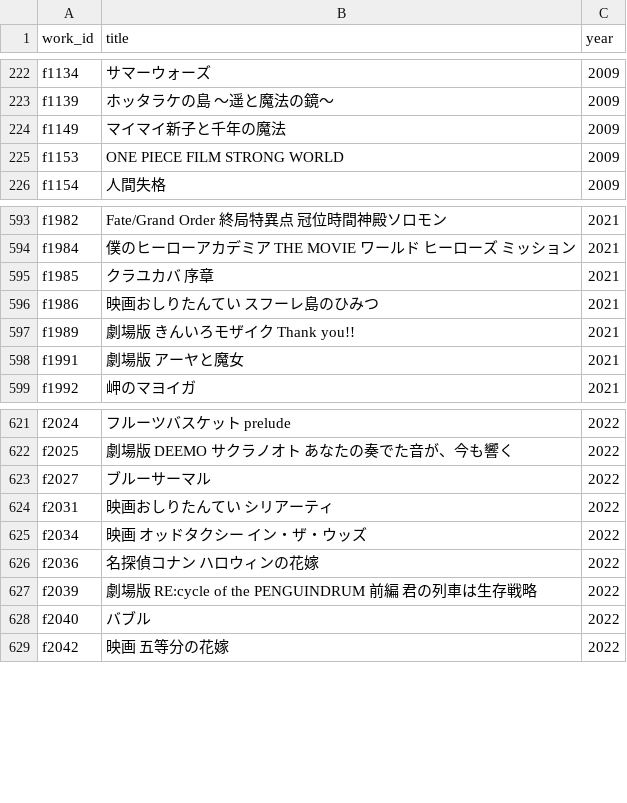
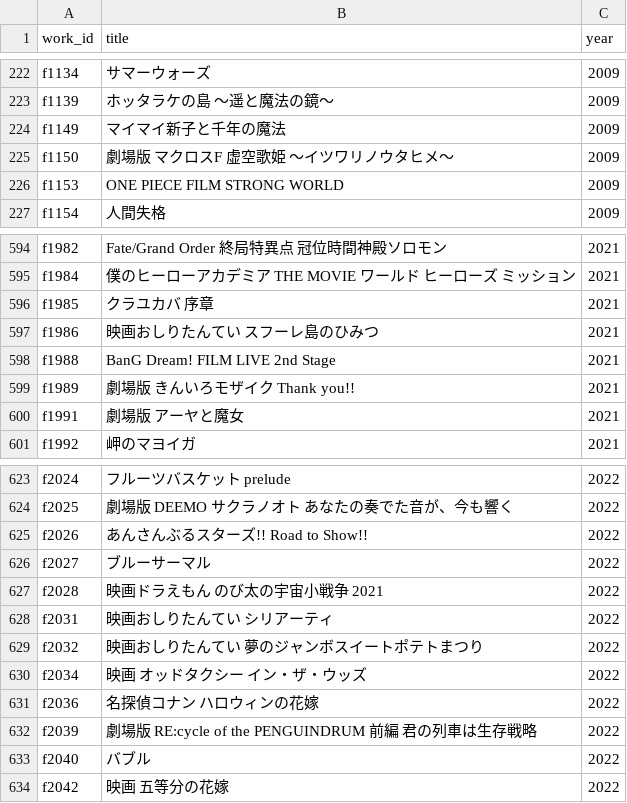
Before and after one commit to nzanke/anime-world, a TSV file: data/films.tsv, drawn as a sheet; only a part is shown, gaps mark what is left out.

```diff
--- a/data/films.tsv
+++ b/data/films.tsv
@@ -224,2 +224,3 @@ f1139	ホッタラケの島 〜遥と魔法の鏡〜	2009
 f1149	マイマイ新子と千年の魔法	2009
+f1150	劇場版 マクロスF 虚空歌姫 〜イツワリノウタヒメ〜	2009
 f1153	ONE PIECE FILM STRONG WORLD	2009
@@ -596,2 +597,3 @@ f1985	クラユカバ 序章	2021
 f1986	映画おしりたんてい スフーレ島のひみつ	2021
+f1988	BanG Dream! FILM LIVE 2nd Stage	2021
 f1989	劇場版 きんいろモザイク Thank you!!	2021
@@ -622,4 +624,7 @@ f2024	フルーツバスケット prelude	2022
 f2025	劇場版 DEEMO サクラノオト あなたの奏でた音が、今も響く	2022
+f2026	あんさんぶるスターズ!! Road to Show!!	2022
 f2027	ブルーサーマル	2022
+f2028	映画ドラえもん のび太の宇宙小戦争 2021	2022
 f2031	映画おしりたんてい シリアーティ	2022
+f2032	映画おしりたんてい 夢のジャンボスイートポテトまつり	2022
 f2034	映画 オッドタクシー イン・ザ・ウッズ	2022
```
Also changed, not shown: 1 other file.
